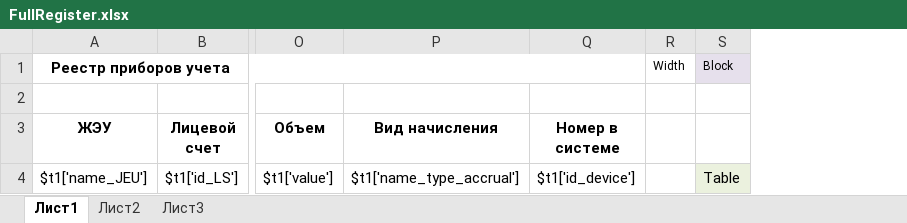
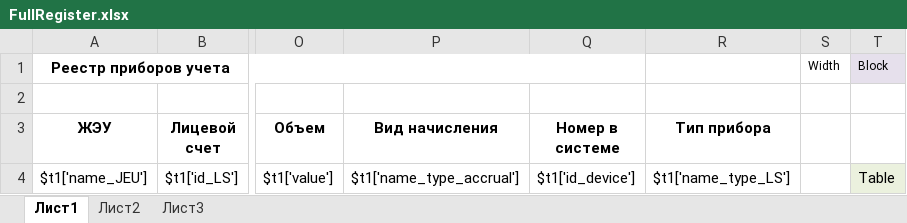
Before and after one commit to ddrsdram/REPORTS, an Excel workbook: Reports/Device/FullRegister/FullRegister.xlsx, sheet Лист1, drawn as a sheet; only a part is shown, gaps mark what is left out; values as stored, in another font and other column widths than the file's, no borders; the diff names each change by its address in the sheet, - before the commit and + after, or states it on an @@ line.

Commit message:
Исправление отчета по приборам учета (добавление название типа пробора)

```diff
--- a/Reports/Device/FullRegister/FullRegister.xlsx (sheet Лист1)
+++ b/Reports/Device/FullRegister/FullRegister.xlsx (sheet Лист1)
+column R (Тип прибора), row 4: $t1['name_type_LS']
```
